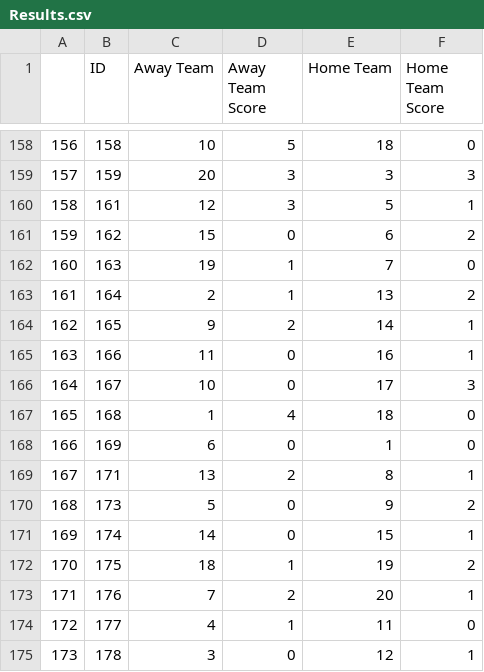
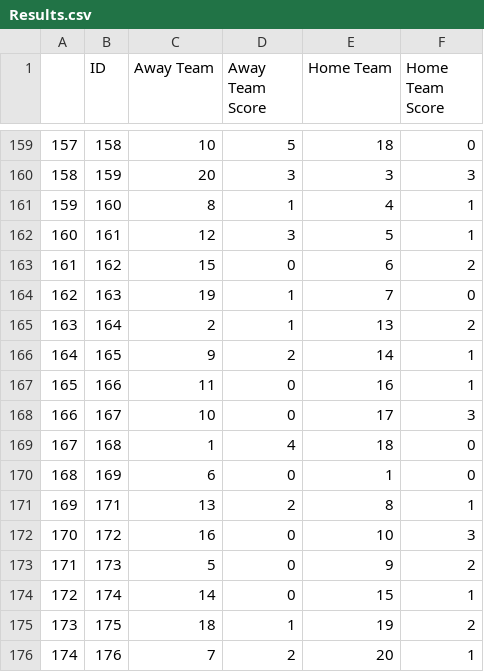
Before and after one commit to AaronTalbot/FYP_implementation, a CSV file: Player_Data/Results.csv, drawn as a sheet; only a part is shown, gaps mark what is left out; the shorter side is filled out with more unchanged rows; the diff covers the shown part only; the diff names each change by its address in the sheet, - before the commit and + after, or states it on an @@ line.

```diff
--- a/Player_Data/Results.csv
+++ b/Player_Data/Results.csv
@@ column A renumbered from row 155 down @@
+row 161: 159 | 160 | 8 | 1 | 4 | 1
+row 172: 170 | 172 | 16 | 0 | 10 | 3
```
Also changed, not shown: 21 added rows elsewhere in this file, Player_Data/Fixtures.csv, Player_Data/Teams.csv, 9 other files.
